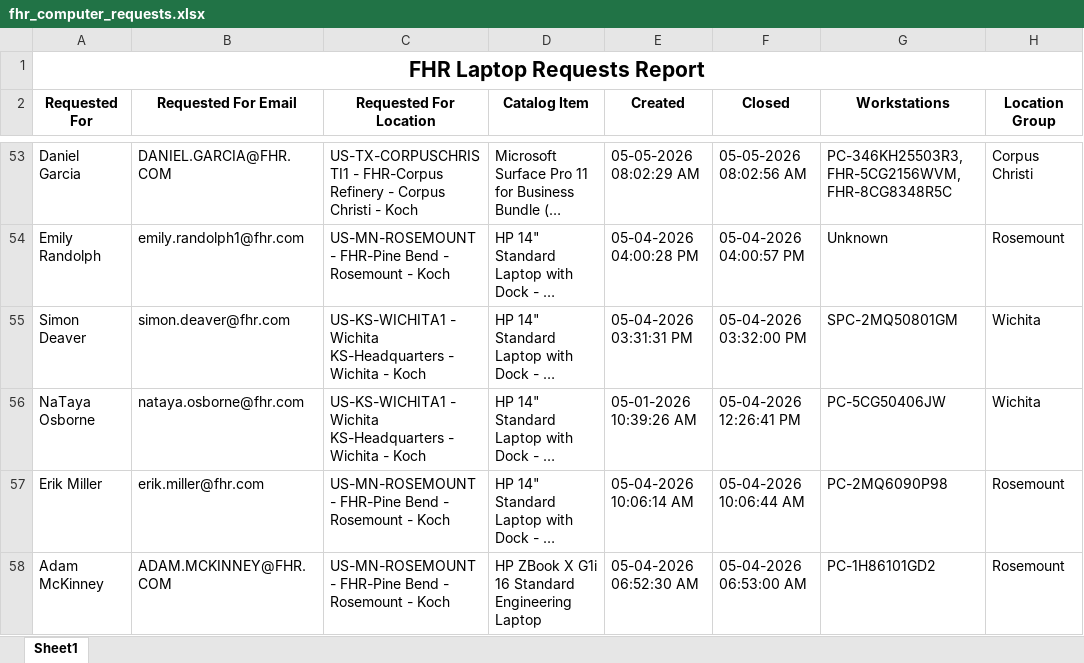
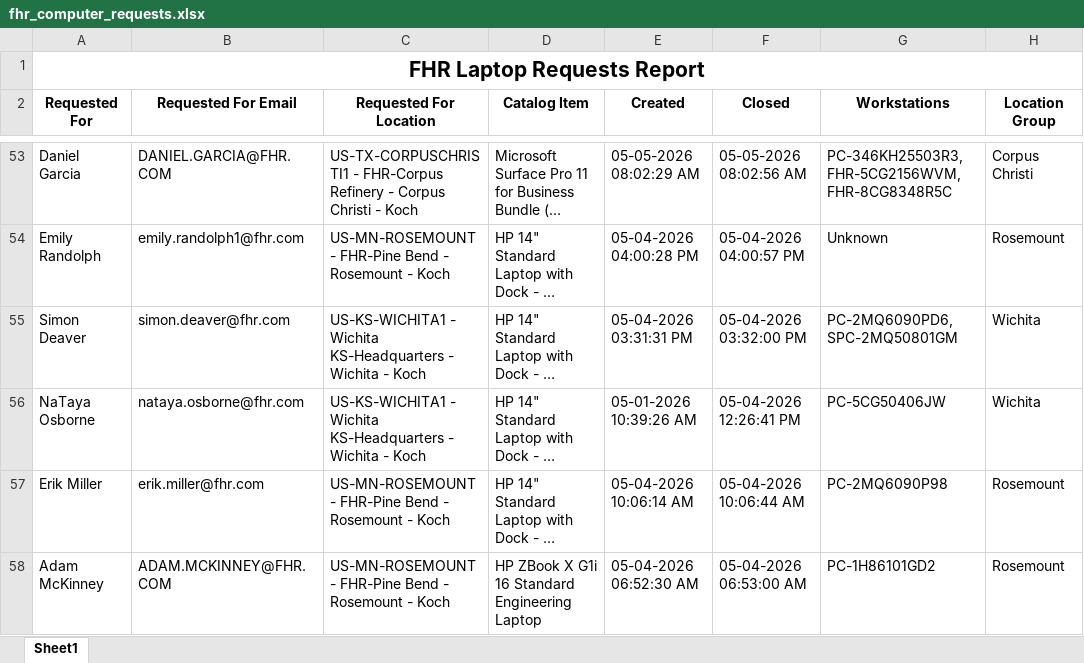
Before and after one commit to ellis-massey-FHR/fhr-device-audit, an Excel workbook: output/fhr_computer_requests.xlsx, sheet Sheet1, drawn as a sheet; only a part is shown, gaps mark what is left out; long unchanged cells end in …; values as stored, in another font and other column widths than the file's, no borders; charts and pictures not drawn; the diff covers the shown part only; the diff names each change by its address in the sheet, - before the commit and + after, or states it on an @@ line.

```diff
--- a/output/fhr_computer_requests.xlsx (sheet Sheet1)
+++ b/output/fhr_computer_requests.xlsx (sheet Sheet1)
-G55 (Workstations): SPC-2MQ50801GM
+G55 (Workstations): PC-2MQ6090PD6, SPC-2MQ50801GM
```
Also changed, not shown: 12 edited cells elsewhere in this sheet.
